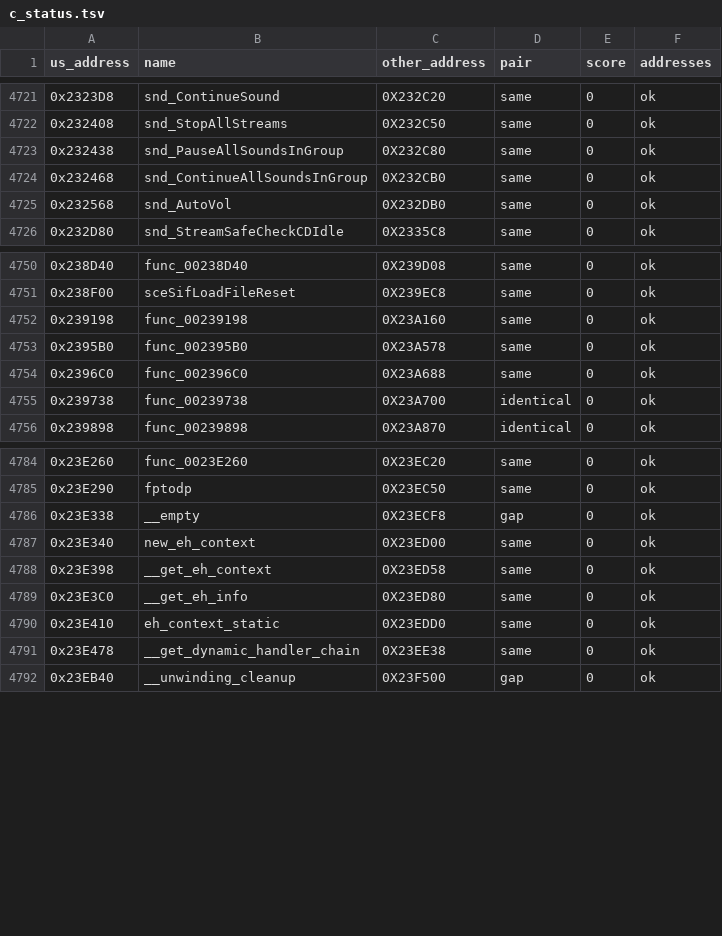
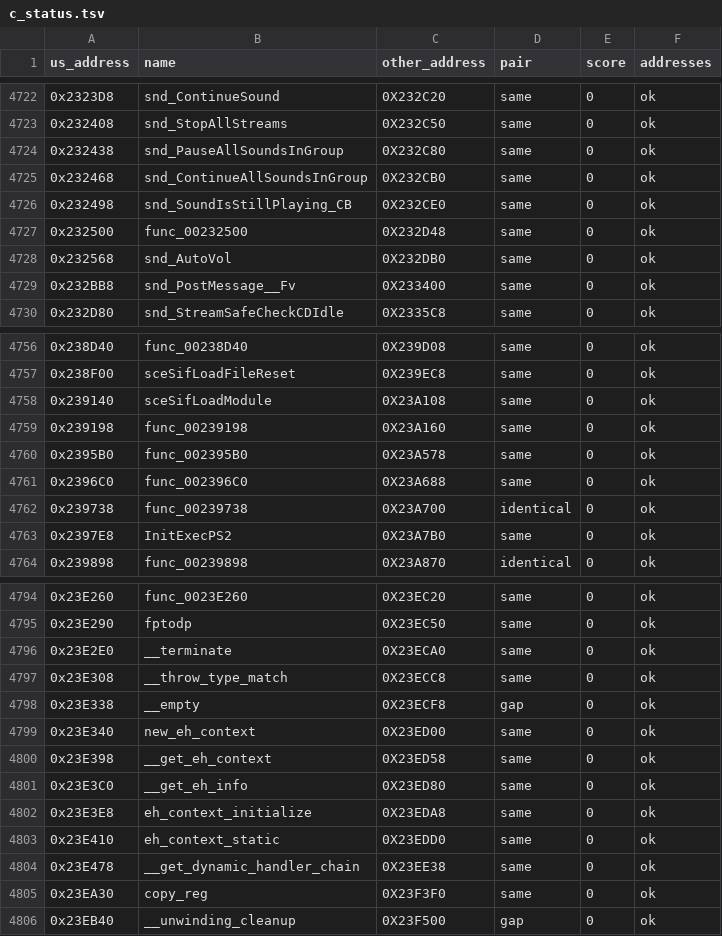
Before and after one commit to Blightwidow/rogue-byte, a TSV file: config/eu/c_status.tsv, drawn as a sheet; only a part is shown, gaps mark what is left out; the diff covers the shown part only; the diff names each change by its address in the sheet, - before the commit and + after, or states it on an @@ line.

```diff
--- a/config/eu/c_status.tsv
+++ b/config/eu/c_status.tsv
+row 4726: 0x232498 | snd_SoundIsStillPlaying_CB | 0X232CE0 | same | 0 | ok
+row 4727: 0x232500 | func_00232500 | 0X232D48 | same | 0 | ok
+row 4729: 0x232BB8 | snd_PostMessage__Fv | 0X233400 | same | 0 | ok
+row 4758: 0x239140 | sceSifLoadModule | 0X23A108 | same | 0 | ok
+row 4763: 0x2397E8 | InitExecPS2 | 0X23A7B0 | same | 0 | ok
+row 4796: 0x23E2E0 | __terminate | 0X23ECA0 | same | 0 | ok
+row 4797: 0x23E308 | __throw_type_match | 0X23ECC8 | same | 0 | ok
+row 4802: 0x23E3E8 | eh_context_initialize | 0X23EDA8 | same | 0 | ok
+row 4805: 0x23EA30 | copy_reg | 0X23F3F0 | same | 0 | ok
```
Also changed, not shown: 14 added rows elsewhere in this file, config/eu/addresses.tsv, nonmatching/MANIFEST.tsv, 34 other files.
